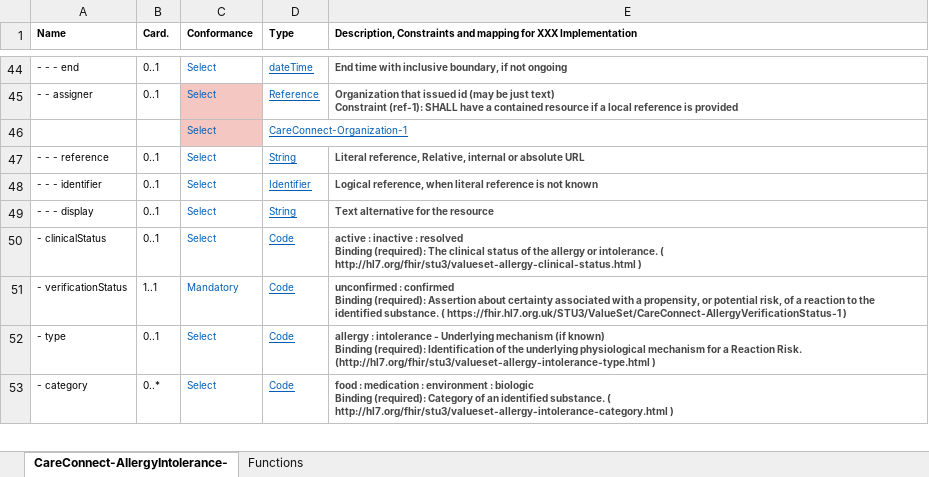
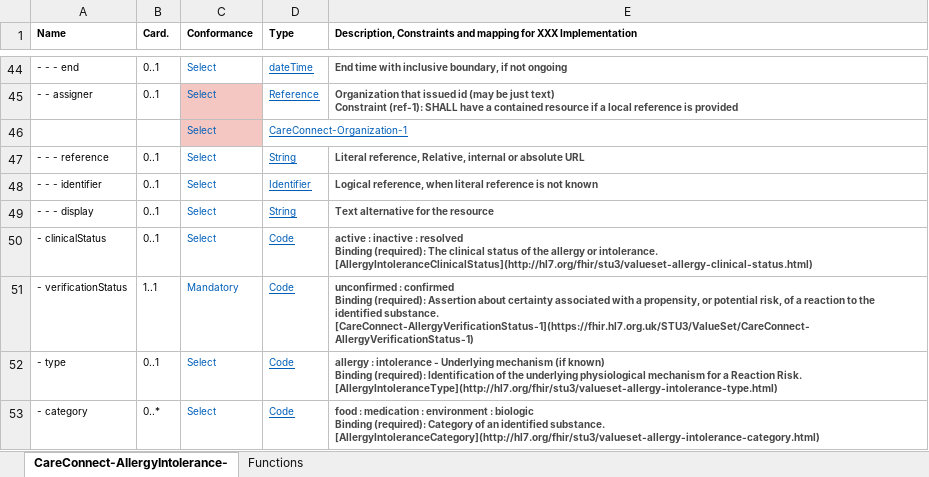
Before and after one commit to nhsconnect/Generic-Test-Repo, an Excel workbook: Excel_profile_templates/Profile Template - CC AllergyIntolerance.xlsx, sheet CareConnect-AllergyIntolerance-, drawn as a sheet; only a part is shown, gaps mark what is left out; values as stored, in another font and other column widths than the file's, no borders; charts and pictures and conditional formats not drawn; the diff covers the shown part only; the diff names each change by its address in the sheet, - before the commit and + after, or states it on an @@ line.

```diff
--- a/Excel_profile_templates/Profile Template - CC AllergyIntolerance.xlsx (sheet CareConnect-AllergyIntolerance-)
+++ b/Excel_profile_templates/Profile Template - CC AllergyIntolerance.xlsx (sheet CareConnect-AllergyIntolerance-)
-E50: …or intolerance. ( http://hl7.org/fhir/stu3/valueset-allergy-clinical-status.html )
+E50: …or intolerance. [AllergyIntoleranceClinicalStatus](http://hl7.org/fhir/stu3/valueset-allergy-clinical-status.html)
-E51: …identified substance. ( https://fhir.hl7.org.uk/STU3/ValueSet/CareConnect-AllergyVerificationStatus-1 )
+E51: …identified substance. [CareConnect-AllergyVerificationStatus-1](https://fhir.hl7.org.uk/STU3/ValueSet/CareConnect-AllergyVerificationStatus-1)
-E52: …Reaction Risk. (http://hl7.org/fhir/stu3/valueset-allergy-intolerance-type.html )
+E52: …Reaction Risk. [AllergyIntoleranceType](http://hl7.org/fhir/stu3/valueset-allergy-intolerance-type.html)
-E53: …identified substance. ( http://hl7.org/fhir/stu3/valueset-allergy-intolerance-category.html )
+E53: …identified substance. [AllergyIntoleranceCategory](http://hl7.org/fhir/stu3/valueset-allergy-intolerance-category.html)
```
Also changed, not shown: 6 added rows, 19 edited cells and cell formats elsewhere in this sheet, Excel_profile_templates/Profile Template - CC Encounter.xlsx, Excel_profile_templates/Profile Template - CC List.xlsx, 8 other files.
